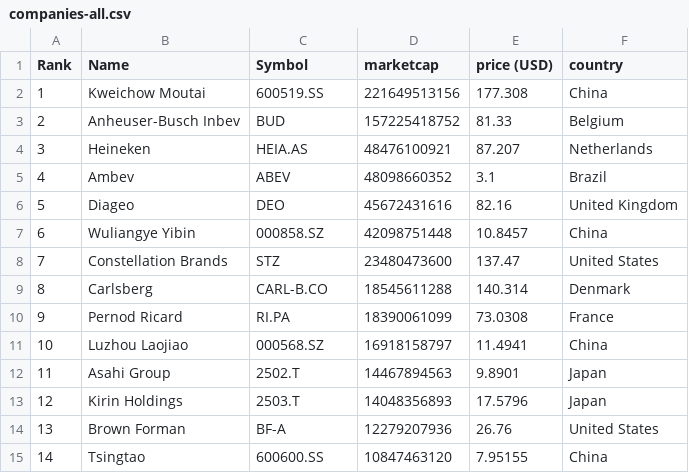
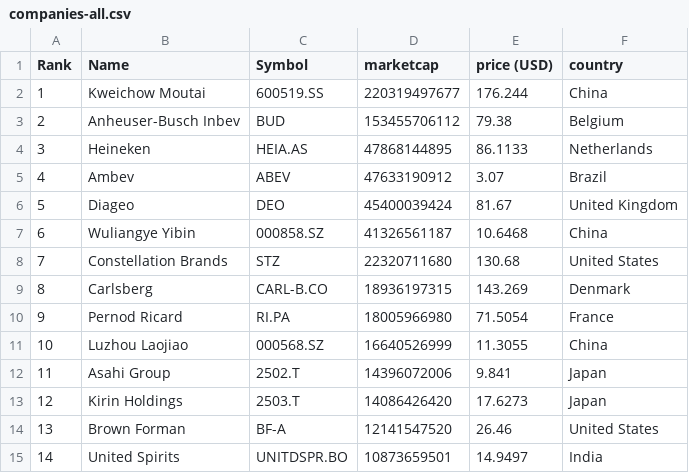
Before and after one commit to Andyflow28/merida-june-6-2024, a CSV file: companies-all.csv, drawn as a sheet; only a part is shown; the diff covers the shown part only.

```diff
--- a/companies-all.csv
+++ b/companies-all.csv
@@ -1,15 +1,15 @@
 "Rank","Name","Symbol","marketcap","price (USD)","country"
-"1","Kweichow Moutai","600519.SS","221649513156","177.308","China"
-"2","Anheuser-Busch Inbev","BUD","157225418752","81.33","Belgium"
-"3","Heineken","HEIA.AS","48476100921","87.207","Netherlands"
-"4","Ambev","ABEV","48098660352","3.1","Brazil"
-"5","Diageo","DEO","45672431616","82.16","United Kingdom"
-"6","Wuliangye Yibin","000858.SZ","42098751448","10.8457","China"
-"7","Constellation Brands","STZ","23480473600","137.47","United States"
-"8","Carlsberg","CARL-B.CO","18545611288","140.314","Denmark"
-"9","Pernod Ricard","RI.PA","18390061099","73.0308","France"
-"10","Luzhou Laojiao","000568.SZ","16918158797","11.4941","China"
-"11","Asahi Group","2502.T","14467894563","9.8901","Japan"
-"12","Kirin Holdings","2503.T","14048356893","17.5796","Japan"
-"13","Brown Forman","BF-A","12279207936","26.76","United States"
-"14","Tsingtao","600600.SS","10847463120","7.95155","China"
+"1","Kweichow Moutai","600519.SS","220319497677","176.244","China"
+"2","Anheuser-Busch Inbev","BUD","153455706112","79.38","Belgium"
+"3","Heineken","HEIA.AS","47868144895","86.1133","Netherlands"
+"4","Ambev","ABEV","47633190912","3.07","Brazil"
+"5","Diageo","DEO","45400039424","81.67","United Kingdom"
+"6","Wuliangye Yibin","000858.SZ","41326561187","10.6468","China"
+"7","Constellation Brands","STZ","22320711680","130.68","United States"
+"8","Carlsberg","CARL-B.CO","18936197315","143.269","Denmark"
+"9","Pernod Ricard","RI.PA","18005966980","71.5054","France"
+"10","Luzhou Laojiao","000568.SZ","16640526999","11.3055","China"
+"11","Asahi Group","2502.T","14396072006","9.841","Japan"
+"12","Kirin Holdings","2503.T","14086426420","17.6273","Japan"
+"13","Brown Forman","BF-A","12141547520","26.46","United States"
+"14","United Spirits","UNITDSPR.BO","10873659501","14.9497","India"
```
Also changed, not shown: 135 edited cells elsewhere in this file, companies_france.csv, companies_germany.csv, 1 other file.
